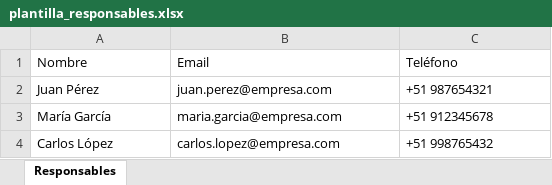
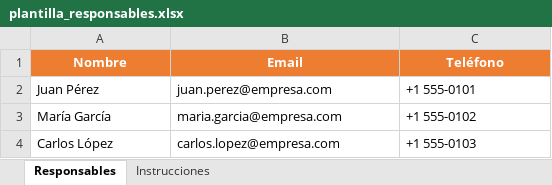
Before and after one commit to skillparty/inventarioCielo, an Excel workbook: public/templates/plantilla_responsables.xlsx, sheet Responsables, drawn as a sheet; values as stored, in another font and other column widths than the file's, no borders; table styles not drawn; the diff names each change by its address in the sheet, - before the commit and + after, or states it on an @@ line.

```diff
--- a/public/templates/plantilla_responsables.xlsx (sheet Responsables)
+++ b/public/templates/plantilla_responsables.xlsx (sheet Responsables)
+sheet tab: Instrucciones
@@ A1:C1 fill: none → #ED7D31, bold: off → on, text colour: black → #FFFFFF, alignment: left → center @@
-C2 (Teléfono): +51 987654321
+C2 (Teléfono): +1 555-0101
-C3 (Teléfono): +51 912345678
+C3 (Teléfono): +1 555-0102
-C4 (Teléfono): +51 998765432
+C4 (Teléfono): +1 555-0103
```
Also changed, not shown: public/templates/plantilla_activos.xlsx, public/templates/plantilla_ubicaciones.xlsx, 8 other files.
